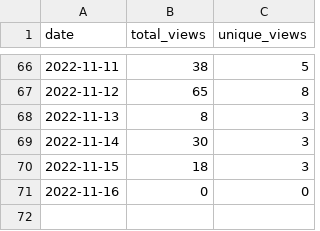
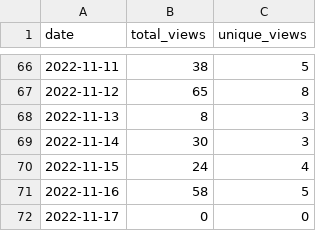
Before and after one commit to MatthewBentz/Comp1210, a CSV file: .traffic/views.csv, drawn as a sheet; only a part is shown, gaps mark what is left out.

Commit message:
Updating repository traffic graph

```diff
--- a/.traffic/views.csv
+++ b/.traffic/views.csv
@@ -69,3 +69,4 @@ date,total_views,unique_views
 2022-11-14,30,3
-2022-11-15,18,3
-2022-11-16,0,0
+2022-11-15,24,4
+2022-11-16,58,5
+2022-11-17,0,0
```
Also changed, not shown: 4 other files.
